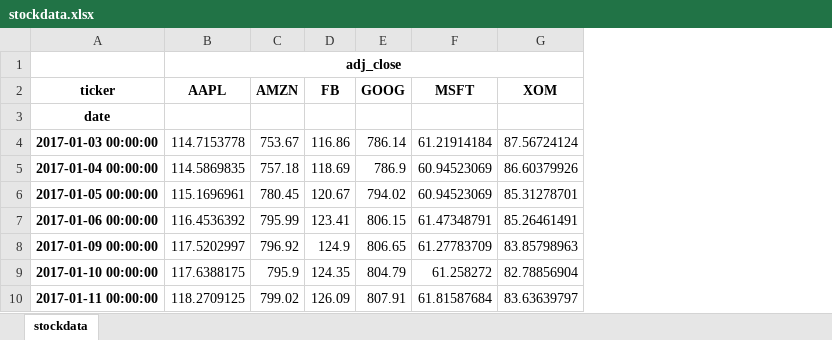
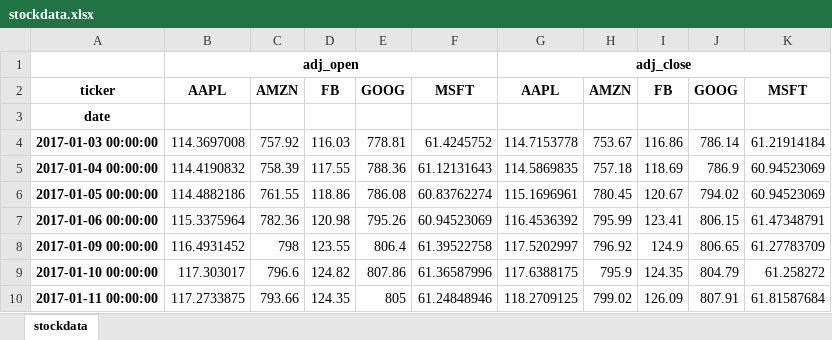
Before and after one commit to shamitashetty/Tick-er-Tweet, an Excel workbook: stockdata/stockdata.xlsx, sheet stockdata, drawn as a sheet; only a part is shown; values as stored, in another font and other column widths than the file's, no borders; removed rows and columns are numbered as before the commit, all else as after; the diff names each change by its address in the sheet, - before the commit and + after, or states it on an @@ line.

```diff
--- a/stockdata/stockdata.xlsx (sheet stockdata)
+++ b/stockdata/stockdata.xlsx (sheet stockdata)
+column B, rows 1-10: adj_open | AAPL |  | 114.3697008 | 114.4190832 | 114.4882186 | 115.3375964 | 116.4931452 | 117.303017 | 117.2733875
+column C, rows 2-10: AMZN |  | 757.92 | 758.39 | 761.55 | 782.36 | 798 | 796.6 | 793.66
+column D, rows 2-10: FB |  | 116.03 | 117.55 | 118.86 | 120.98 | 123.55 | 124.82 | 124.35
+column E, rows 2-10: GOOG |  | 778.81 | 788.36 | 786.08 | 795.26 | 806.4 | 807.86 | 805
+column F, rows 2-10: MSFT |  | 61.4245752 | 61.12131643 | 60.83762274 | 60.94523069 | 61.39522758 | 61.36587996 | 61.24848946
-column G, rows 2-10: XOM |  | 87.56724124 | 86.60379926 | 85.31278701 | 85.26461491 | 83.85798963 | 82.78856904 | 83.63639797
```
Also changed, not shown: 1 other file.
